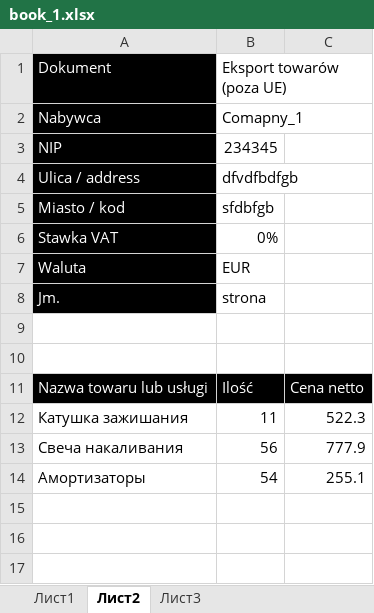
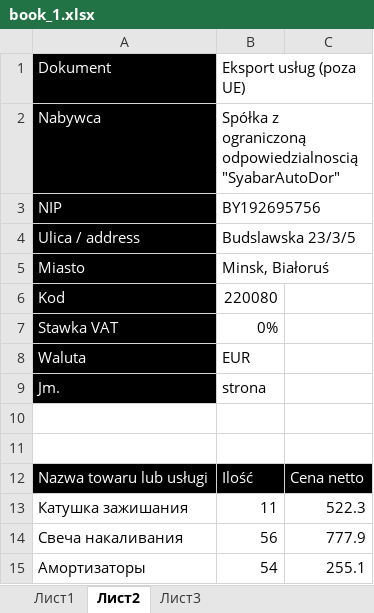
Before and after one commit to imartov/factura, an Excel workbook: xlsx/book_1.xlsx, sheet Лист2, drawn as a sheet; values as stored, in another font and other column widths than the file's, no borders; removed rows and columns are numbered as before the commit, all else as after; the diff names each change by its address in the sheet, - before the commit and + after, or states it on an @@ line.

```diff
--- a/xlsx/book_1.xlsx (sheet Лист2)
+++ b/xlsx/book_1.xlsx (sheet Лист2)
-B1: Eksport towarów (poza UE)
+B1: Eksport usług (poza UE)
-B2: Comapny_1
+B2: Spółka z ograniczoną odpowiedzialnoscią "SyabarAutoDor"
-B3: 234345
+B3: BY192695756
-B4: dfvdfbdfgb
+B4: Budslawska 23/3/5
-row 5: Miasto / kod | sfdbfgb
+row 5: Miasto | Minsk, Białoruś
+row 6: Kod | 220080
```
Also changed, not shown: sheet Лист1, sheet Лист3, 2 other files.
